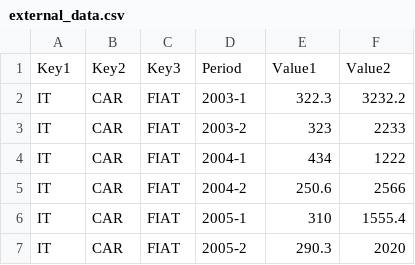
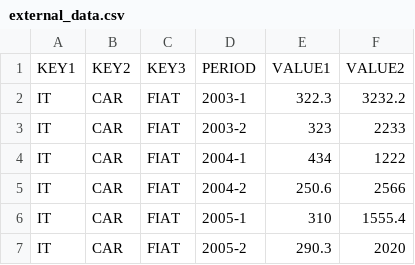
Before and after one commit to matteoredaelli/strategico, a CSV file: projects/sample/external_data.csv, drawn as a sheet; only a part is shown; the diff covers the shown part only.

```diff
--- a/projects/sample/external_data.csv
+++ b/projects/sample/external_data.csv
@@ -1,2 +1,2 @@
-Key1,Key2,Key3,Period,Value1,Value2
+KEY1,KEY2,KEY3,PERIOD,VALUE1,VALUE2
 IT,CAR,FIAT,2003-1,322.3,3232.2
```
Also changed, not shown: 29 added rows elsewhere in this file, 2 other files.
